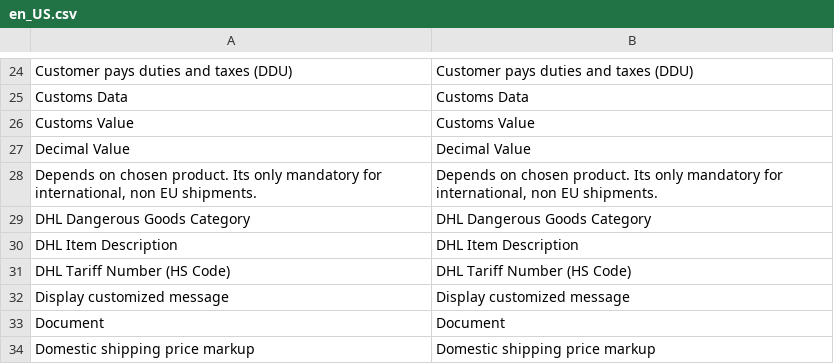
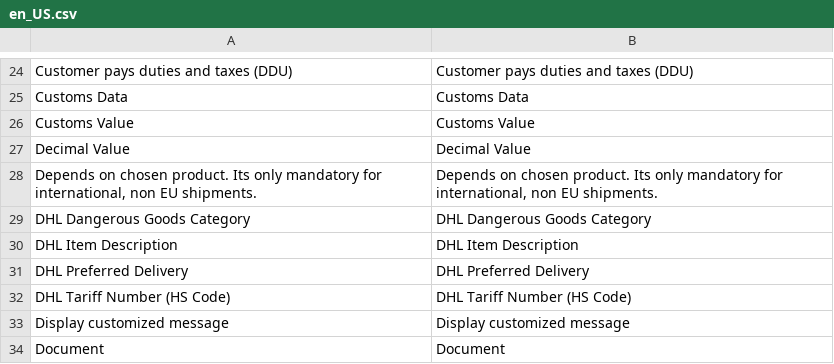
Before and after one commit to netresearch/dhl-module-shipping-core, a CSV file: i18n/en_US.csv, drawn as a sheet; only a part is shown, gaps mark what is left out; the shorter side is filled out with more unchanged rows; the diff names each change by its address in the sheet, - before the commit and + after, or states it on an @@ line.

```diff
--- a/i18n/en_US.csv
+++ b/i18n/en_US.csv
+row 31: DHL Preferred Delivery | DHL Preferred Delivery
```
Also changed, not shown: i18n/de_DE.csv, 15 other files.
